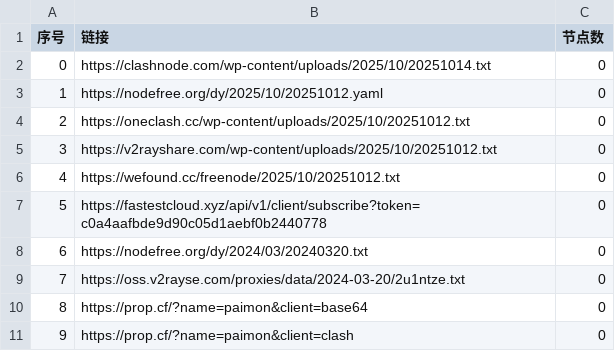
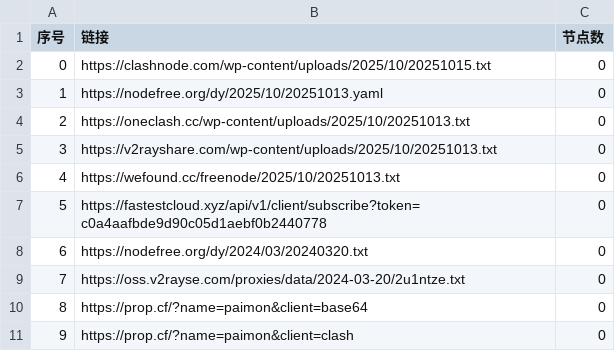
Before and after one commit to liuhtt/AutoMergePublicNodes, a CSV file: list_result.csv, drawn as a sheet; only a part is shown.

```diff
--- a/list_result.csv
+++ b/list_result.csv
@@ -1,7 +1,7 @@
 序号,链接,节点数
-0,https://clashnode.com/wp-content/uploads/2025/10/20251014.txt,0
-1,https://nodefree.org/dy/2025/10/20251012.yaml,0
-2,https://oneclash.cc/wp-content/uploads/2025/10/20251012.txt,0
-3,https://v2rayshare.com/wp-content/uploads/2025/10/20251012.txt,0
-4,https://wefound.cc/freenode/2025/10/20251012.txt,0
+0,https://clashnode.com/wp-content/uploads/2025/10/20251015.txt,0
+1,https://nodefree.org/dy/2025/10/20251013.yaml,0
+2,https://oneclash.cc/wp-content/uploads/2025/10/20251013.txt,0
+3,https://v2rayshare.com/wp-content/uploads/2025/10/20251013.txt,0
+4,https://wefound.cc/freenode/2025/10/20251013.txt,0
 5,https://fastestcloud.xyz/api/v1/client/subscribe?token=c0a4aafbde9d90c05d1aebf0b2440778,0
```
Also changed, not shown: 4 other files.
